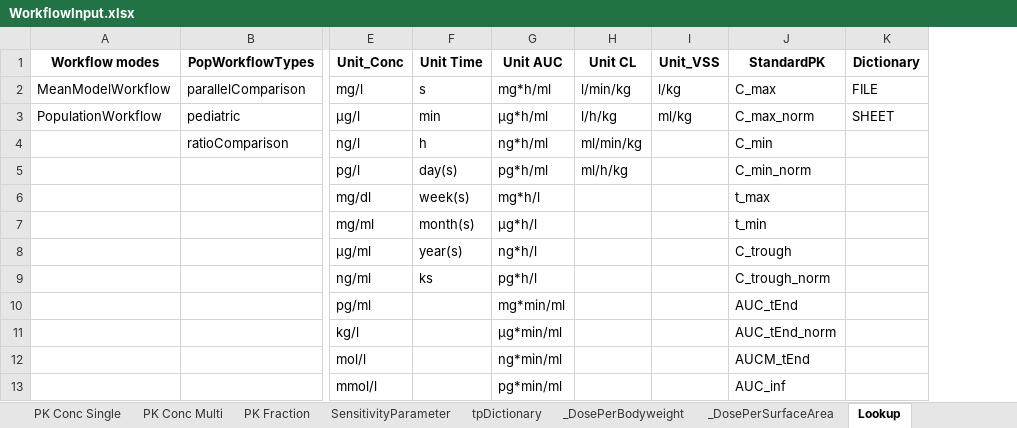
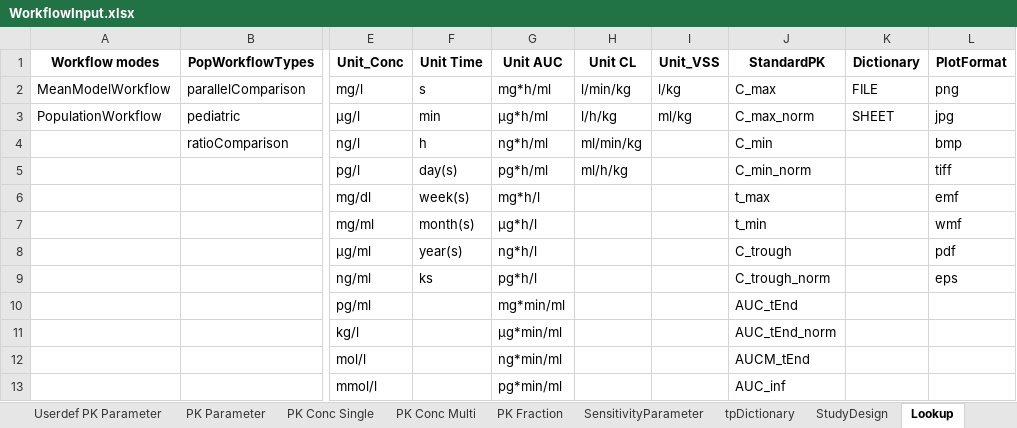
Before and after one commit to Open-Systems-Pharmacology/OSPSuite.ReportingEngine, an Excel workbook: inst/extdata/WorkflowInput.xlsx, sheet Lookup, drawn as a sheet; only a part is shown, gaps mark what is left out; values as stored, in another font and other column widths than the file's, no borders; the diff names each change by its address in the sheet, - before the commit and + after, or states it on an @@ line.

```diff
--- a/inst/extdata/WorkflowInput.xlsx (sheet Lookup)
+++ b/inst/extdata/WorkflowInput.xlsx (sheet Lookup)
-sheet tab: _DosePerBodyweight
-sheet tab: _DosePerSurfaceArea
+sheet tab: StudyDesign
+column L (PlotFormat), rows 2-9: png | jpg | bmp | tiff | emf | wmf | pdf | eps
```
Also changed, not shown: sheet SimulationSets, sheet Outputs_1, sheet tpDictionary, sheet Workflow and Tasks, sheet PK Fraction, sheet PK Conc Multi, 1 more sheet, other sheet tabs.
